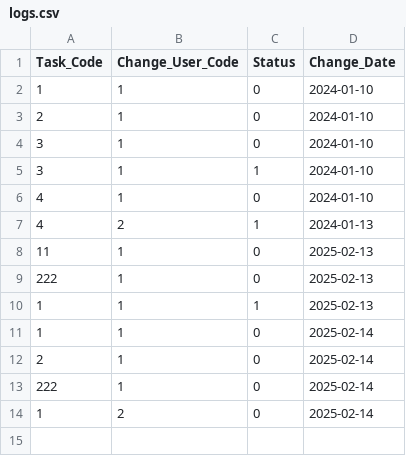
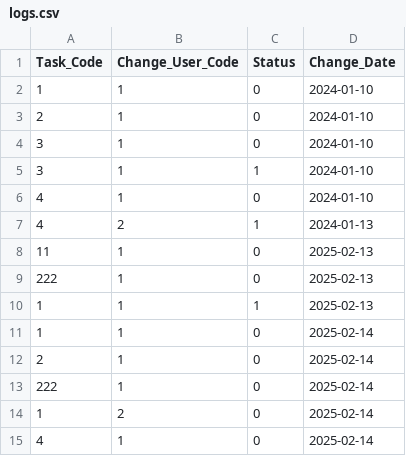
Before and after one commit to SLStudioLesson/chapter5assessment-reon0902, a CSV file: app/src/main/resources/logs.csv, drawn as a sheet; the diff names each change by its address in the sheet, - before the commit and + after, or states it on an @@ line.

```diff
--- a/app/src/main/resources/logs.csv
+++ b/app/src/main/resources/logs.csv
+row 15: 4 | 1 | 0 | 2025-02-14
```
Also changed, not shown: 4 other files.
